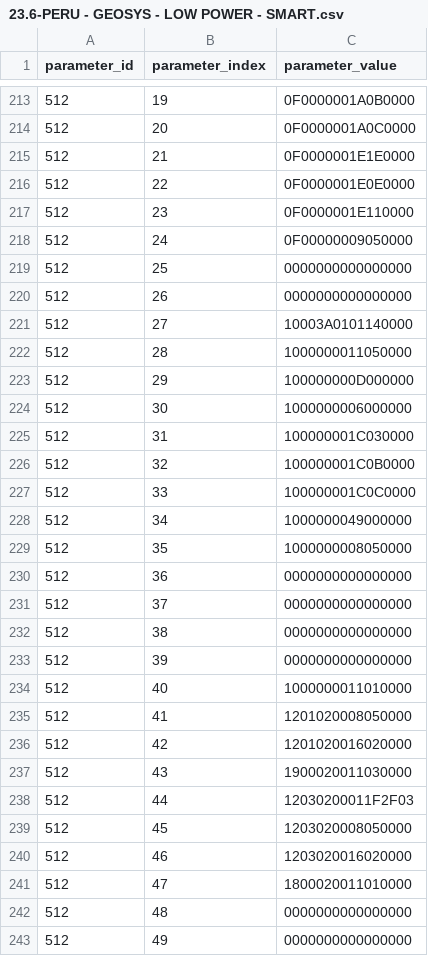
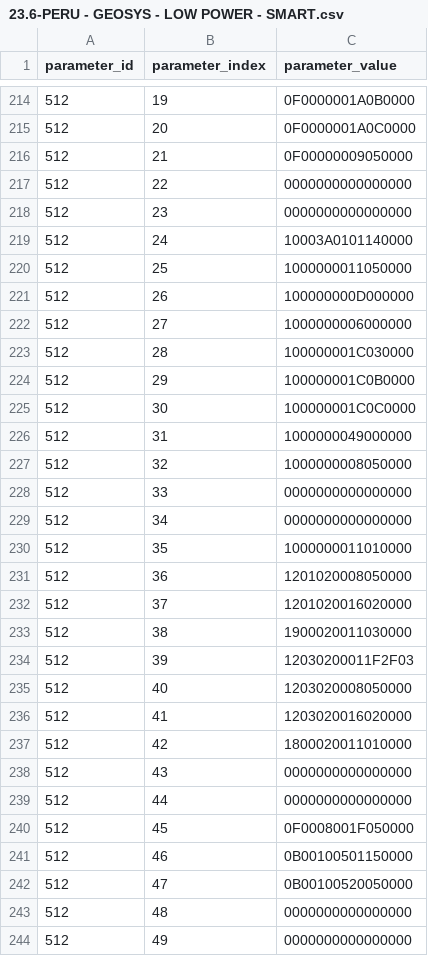
Before and after one commit to aludena18/Hunter-Github, a CSV file: CALAMP/Generales/23.6-PERU - GEOSYS - LOW POWER - SMART.csv, drawn as a sheet; only a part is shown, gaps mark what is left out; the diff covers the shown part only.

```diff
--- a/CALAMP/Generales/23.6-PERU - GEOSYS - LOW POWER - SMART.csv
+++ b/CALAMP/Generales/23.6-PERU - GEOSYS - LOW POWER - SMART.csv
@@ -214,29 +215,29 @@ parameter_id,parameter_index,parameter_value
 512,20,0F0000001A0C0000
-512,21,0F0000001E1E0000
-512,22,0F0000001E0E0000
-512,23,0F0000001E110000
-512,24,0F00000009050000
-512,25,0000000000000000
-512,26,0000000000000000
-512,27,10003A0101140000
-512,28,1000000011050000
-512,29,100000000D000000
-512,30,1000000006000000
-512,31,100000001C030000
-512,32,100000001C0B0000
-512,33,100000001C0C0000
-512,34,1000000049000000
-512,35,1000000008050000
-512,36,0000000000000000
-512,37,0000000000000000
-512,38,0000000000000000
-512,39,0000000000000000
-512,40,1000000011010000
-512,41,1201020008050000
-512,42,1201020016020000
-512,43,1900020011030000
-512,44,12030200011F2F03
-512,45,1203020008050000
-512,46,1203020016020000
-512,47,1800020011010000
+512,21,0F00000009050000
+512,22,0000000000000000
+512,23,0000000000000000
+512,24,10003A0101140000
+512,25,1000000011050000
+512,26,100000000D000000
+512,27,1000000006000000
+512,28,100000001C030000
+512,29,100000001C0B0000
+512,30,100000001C0C0000
+512,31,1000000049000000
+512,32,1000000008050000
+512,33,0000000000000000
+512,34,0000000000000000
+512,35,1000000011010000
+512,36,1201020008050000
+512,37,1201020016020000
+512,38,1900020011030000
+512,39,12030200011F2F03
+512,40,1203020008050000
+512,41,1203020016020000
+512,42,1800020011010000
+512,43,0000000000000000
+512,44,0000000000000000
+512,45,0F0008001F050000
+512,46,0B00100501150000
+512,47,0B00100520050000
 512,48,0000000000000000
```
Also changed, not shown: 1 added row and 117 edited cells elsewhere in this file, CALAMP/Proyecto HUNTER BLOCK/PERU - GEOSYS EC - HUNTER BLOCK PE - 14122020 - CLARO.csv, CALAMP/Proyecto TRANSAGUI/24.39-PERU - HUNTER PRO - TRANSAGUI - RESP 5H - RESET GZ - Smart.csv, 10 other files.
